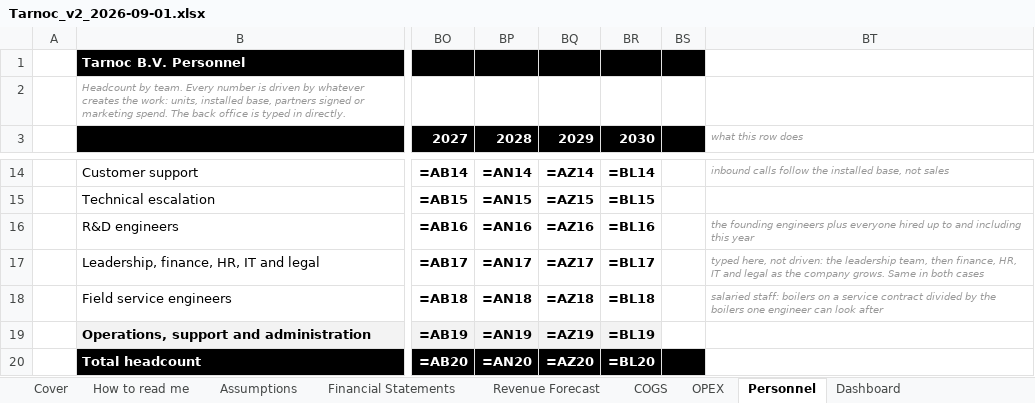
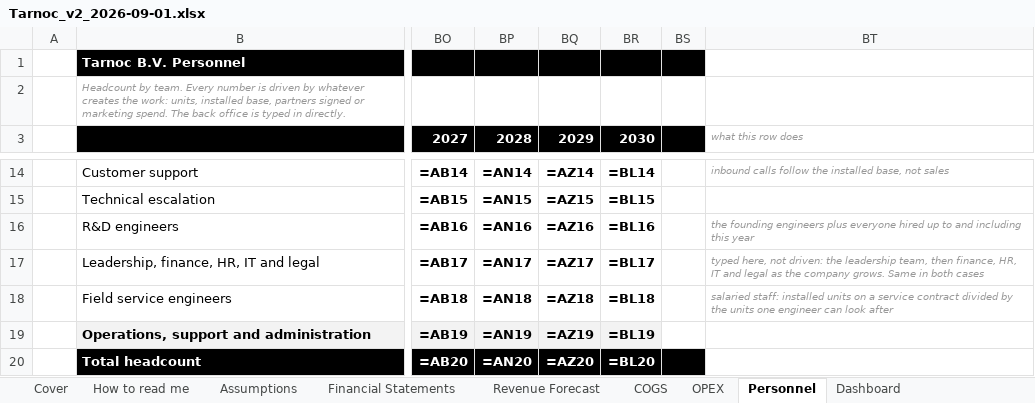
Before and after one commit to SMDevolute/financial-models, an Excel workbook: models/Tarnoc_v2_2026-09-01.xlsx, sheet Personnel, drawn as a sheet; only a part is shown, gaps mark what is left out; values as stored, in another font and other column widths than the file's, no borders; formulas without a stored value are shown as written; the diff names each change by its address in the sheet, - before the commit and + after, or states it on an @@ line.

```diff
--- a/models/Tarnoc_v2_2026-09-01.xlsx (sheet Personnel)
+++ b/models/Tarnoc_v2_2026-09-01.xlsx (sheet Personnel)
-BT18 (what this row does): salaried staff: boilers on a service contract divided by the boilers one engineer…
+BT18 (what this row does): salaried staff: installed units on a service contract divided by the units one engineer…
```
Also changed, not shown: sheet Assumptions, sheet COGS, 3 other files.
